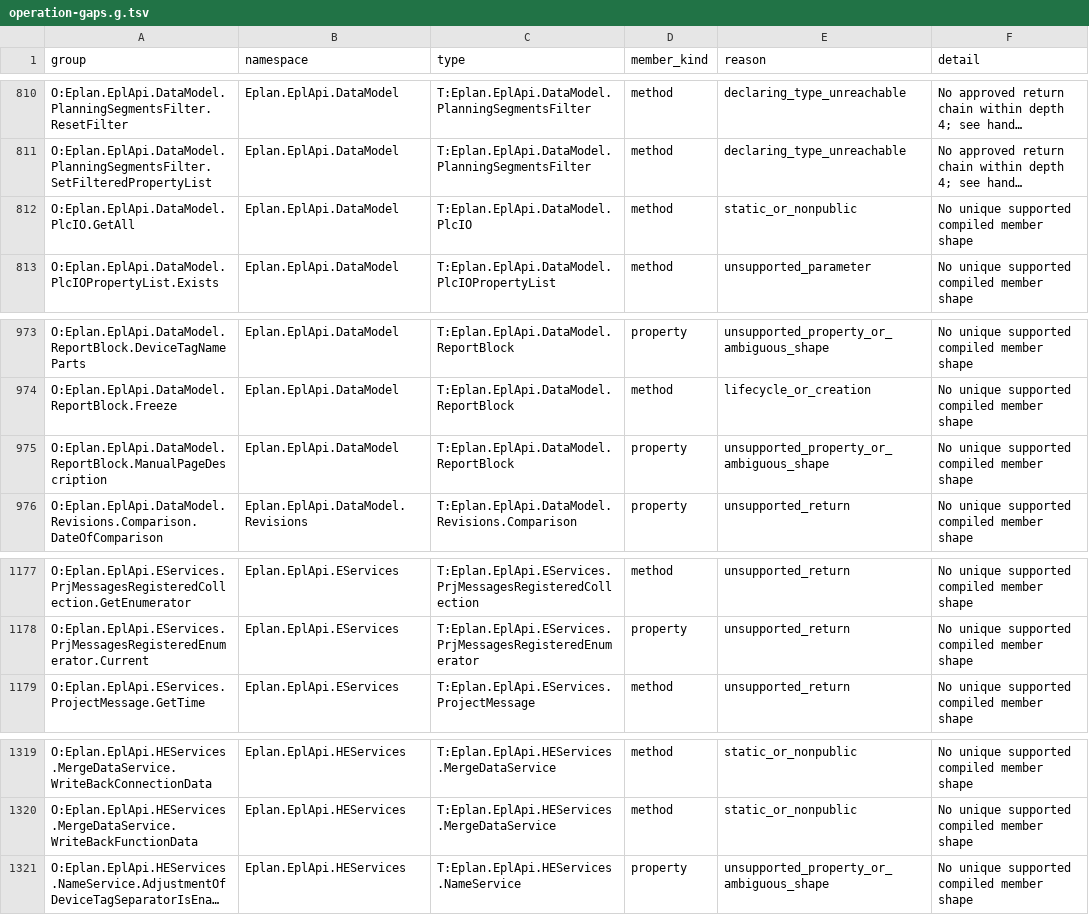
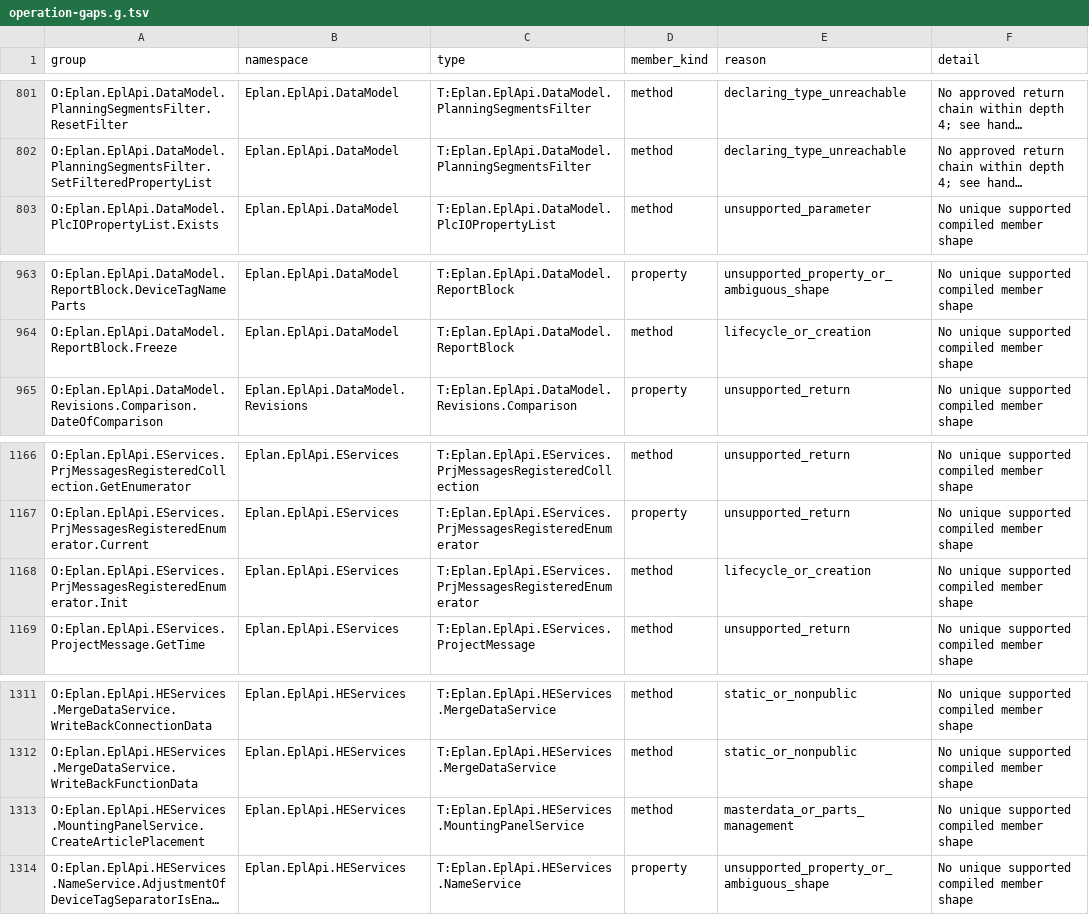
Before and after one commit to asckye/eplan-mcp, a TSV file: catalog/mapping/operation-gaps.g.tsv, drawn as a sheet; only a part is shown, gaps mark what is left out; long unchanged cells end in …; removed rows and columns are numbered as before the commit, all else as after; the diff covers the shown part only; the diff names each change by its address in the sheet, - before the commit and + after, or states it on an @@ line.

```diff
--- a/catalog/mapping/operation-gaps.g.tsv
+++ b/catalog/mapping/operation-gaps.g.tsv
-row 812: O:Eplan.EplApi.DataModel.PlcIO.GetAll | Eplan.EplApi.DataModel | T:Eplan.EplApi.DataModel.PlcIO | method | static_or_nonpublic | No unique supported compiled member shape
-row 975: O:Eplan.EplApi.DataModel.ReportBlock.ManualPageDescription | Eplan.EplApi.DataModel | T:Eplan.EplApi.DataModel.ReportBlock | property | unsupported_property_or_ambiguous_shape | No unique supported compiled member shape
+row 1168: O:Eplan.EplApi.EServices.PrjMessagesRegisteredEnumerator.Init | Eplan.EplApi.EServices | T:Eplan.EplApi.EServices.PrjMessagesRegisteredEnumerator | method | lifecycle_or_creation | No unique supported compiled member shape
+row 1313: O:Eplan.EplApi.HEServices.MountingPanelService.CreateArticlePlacement | Eplan.EplApi.HEServices | T:Eplan.EplApi.HEServices.MountingPanelService | method | masterdata_or_parts_management | No unique supported compiled member shape
```
Also changed, not shown: 2 added rows and 9 removed rows elsewhere in this file, catalog/api-try-handle-reachability.g.tsv, 34 other files.
